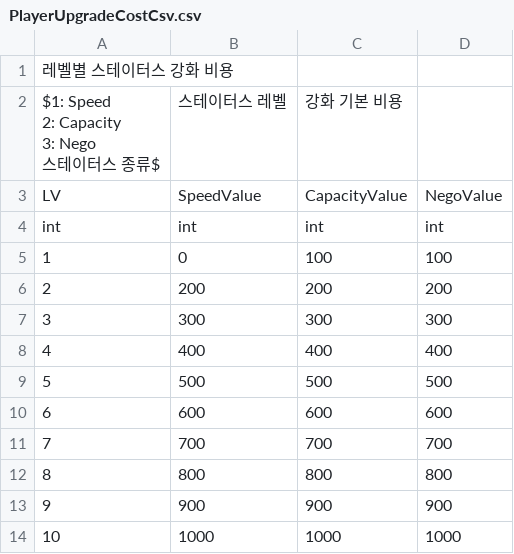
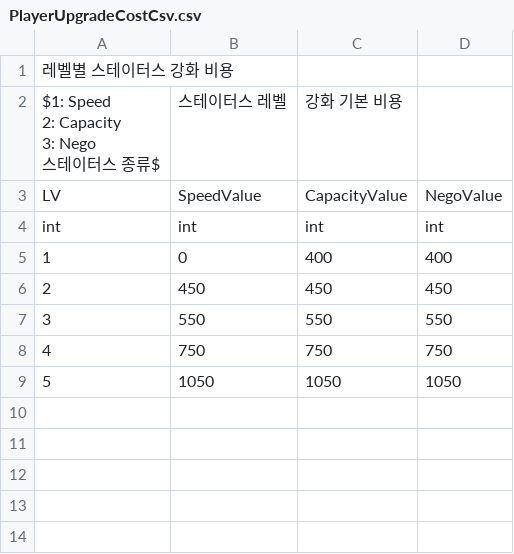
Before and after one commit to CGRJ2/UniMo-GardenOfStars, a CSV file: Assets/000WorkSpaces/JTW/Csvs/PlayerUpgradeCostCsv.csv, drawn as a sheet.

```diff
--- a/Assets/000WorkSpaces/JTW/Csvs/PlayerUpgradeCostCsv.csv
+++ b/Assets/000WorkSpaces/JTW/Csvs/PlayerUpgradeCostCsv.csv
@@ -7,11 +7,6 @@ LV,SpeedValue,CapacityValue,NegoValue
 int,int,int,int
-1,0,100,100
-2,200,200,200
-3,300,300,300
-4,400,400,400
-5,500,500,500
-6,600,600,600
-7,700,700,700
-8,800,800,800
-9,900,900,900
-10,1000,1000,1000
+1,0,400,400
+2,450,450,450
+3,550,550,550
+4,750,750,750
+5,1050,1050,1050
```
Also changed, not shown: Assets/000WorkSpaces/JTW/Csvs/WorkerEmployCostCsv.csv.
